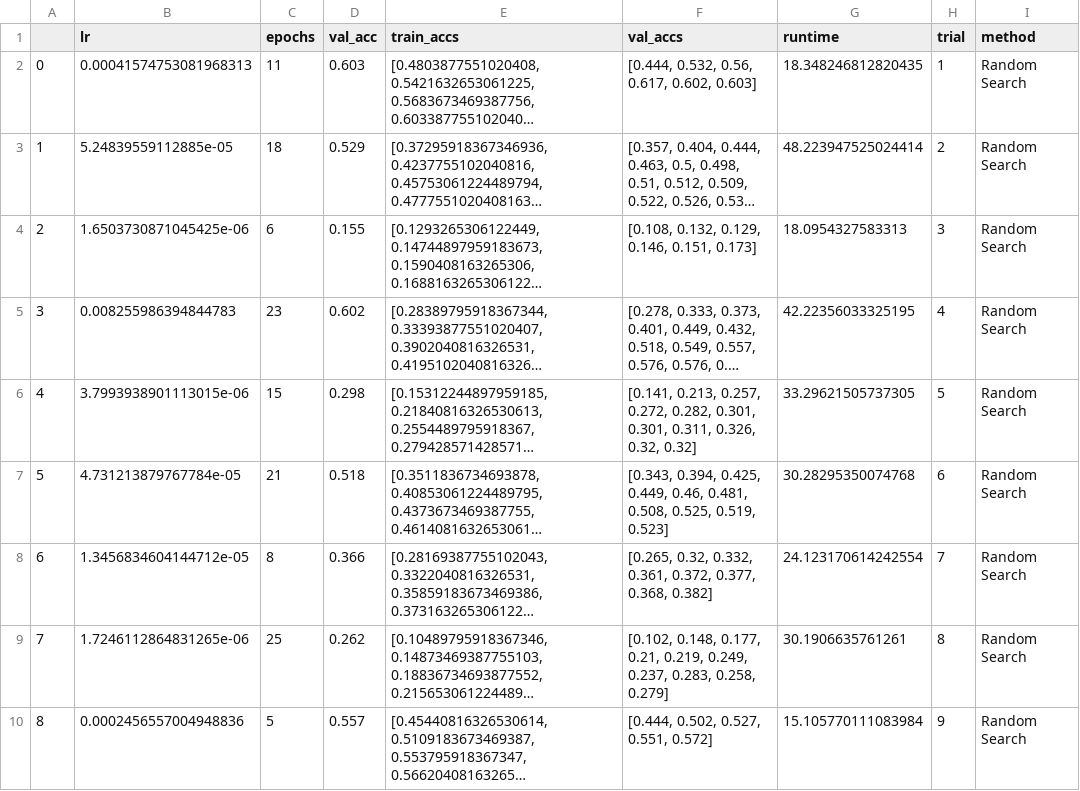
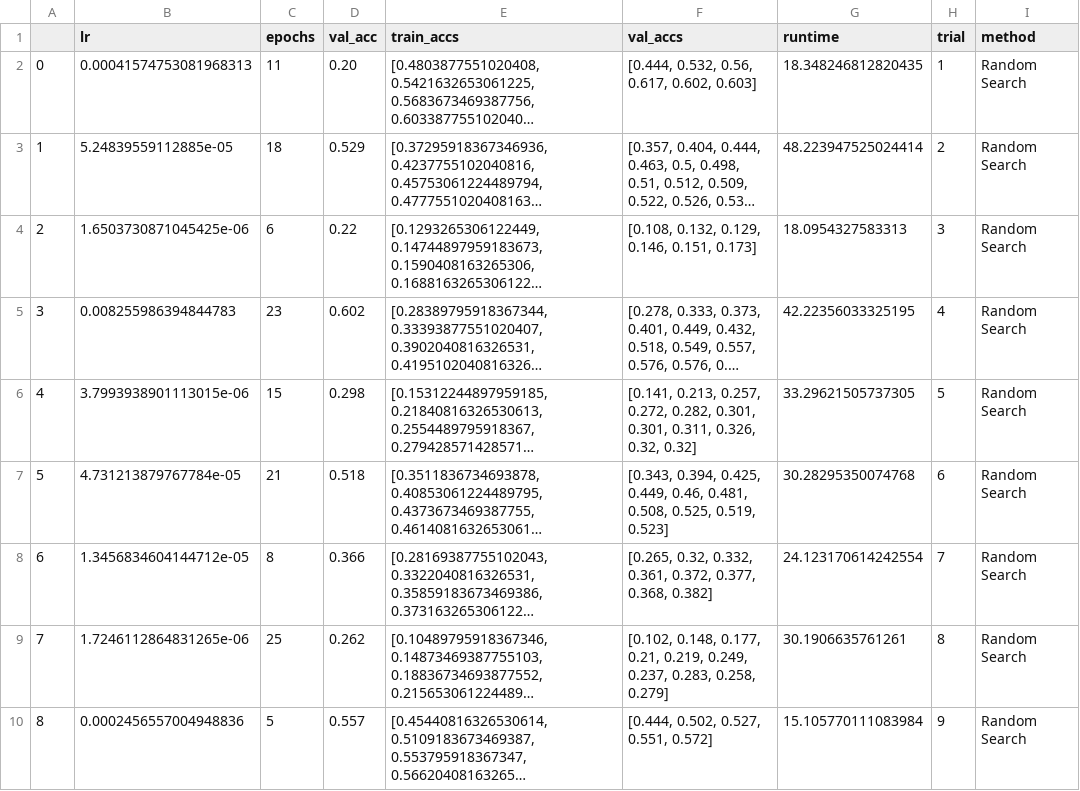
Before and after one commit to JaxRaffnix/Optimierungsverfahren, a CSV file: results/random.csv, drawn as a sheet; only a part is shown; long unchanged cells end in …; the diff names each change by its address in the sheet, - before the commit and + after, or states it on an @@ line.

```diff
--- a/results/random.csv
+++ b/results/random.csv
-D2 (val_acc): 0.603
+D2 (val_acc): 0.20
-D4 (val_acc): 0.155
+D4 (val_acc): 0.22
```
Also changed, not shown: results/grid.csv, 11 other files.
